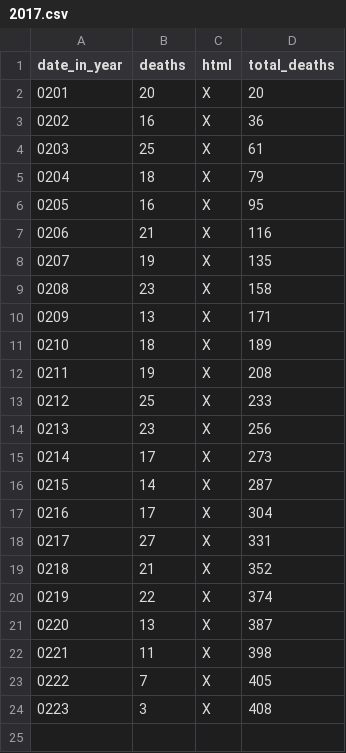
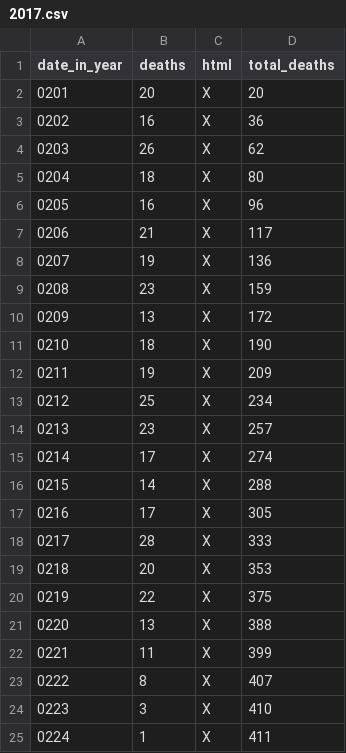
Before and after one commit to DeanLa/DeanLa.github.io, a CSV file: deaths/2017.csv, drawn as a sheet.

Commit message:
Data 2017-02-24 11:49:04.053723

```diff
--- a/deaths/2017.csv
+++ b/deaths/2017.csv
@@ -3,22 +3,23 @@ date_in_year,deaths,html,total_deaths
 0202,16,X,36
-0203,25,X,61
-0204,18,X,79
-0205,16,X,95
-0206,21,X,116
-0207,19,X,135
-0208,23,X,158
-0209,13,X,171
-0210,18,X,189
-0211,19,X,208
-0212,25,X,233
-0213,23,X,256
-0214,17,X,273
-0215,14,X,287
-0216,17,X,304
-0217,27,X,331
-0218,21,X,352
-0219,22,X,374
-0220,13,X,387
-0221,11,X,398
-0222,7,X,405
-0223,3,X,408
+0203,26,X,62
+0204,18,X,80
+0205,16,X,96
+0206,21,X,117
+0207,19,X,136
+0208,23,X,159
+0209,13,X,172
+0210,18,X,190
+0211,19,X,209
+0212,25,X,234
+0213,23,X,257
+0214,17,X,274
+0215,14,X,288
+0216,17,X,305
+0217,28,X,333
+0218,20,X,353
+0219,22,X,375
+0220,13,X,388
+0221,11,X,399
+0222,8,X,407
+0223,3,X,410
+0224,1,X,411
```
